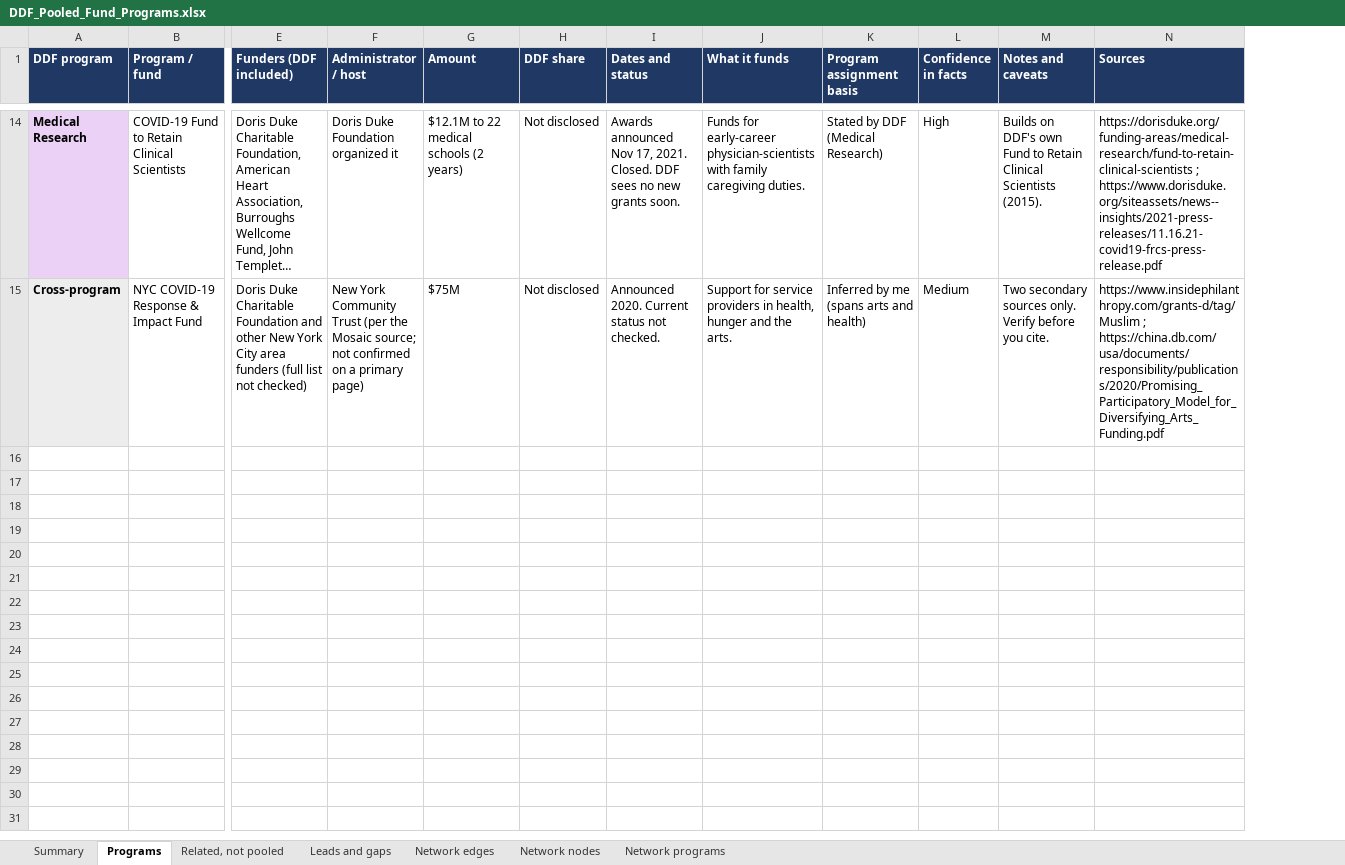
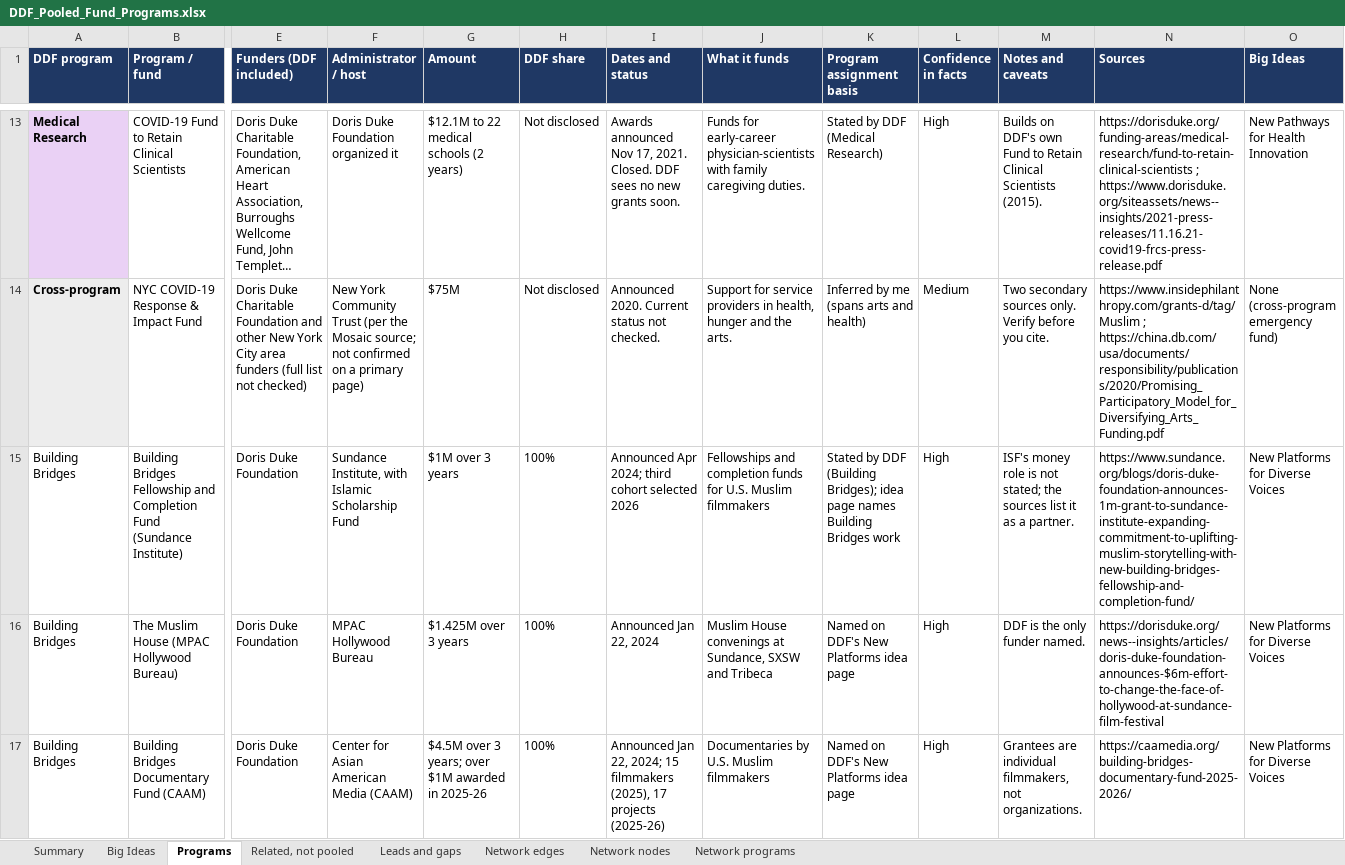
Before and after one commit to hqudd/DDF-funder-network, an Excel workbook: DDF_Pooled_Fund_Programs.xlsx, sheet Programs, drawn as a sheet; only a part is shown, gaps mark what is left out; long unchanged cells end in …; values as stored, in another font and other column widths than the file's, no borders; rows hold the shown columns only; the diff covers the shown part only; the diff names each change by its address in the sheet, - before the commit and + after, or states it on an @@ line.

```diff
--- a/DDF_Pooled_Fund_Programs.xlsx (sheet Programs)
+++ b/DDF_Pooled_Fund_Programs.xlsx (sheet Programs)
+sheet tab: Big Ideas
+column O (Big Ideas), rows 13-14: New Pathways for Health Innovation | None (cross-program emergency fund)
+row 15: Building Bridges | Building Bridges Fellowship and Completion Fund (Sundance Institute) | Doris Duke Foundation | Sundance Institute, with Islamic Scholarship Fund | $1M over 3 years | 100% | Announced Apr 2024; third cohort selected 2026 | Fellowships and completion funds for U.S. Muslim filmmakers | Stated by DDF (Building Bridges); idea page names Building Bridges work | High | ISF's money role is not stated; the sources list it as a partner. | https://www.sundance.org/blogs/doris-duke-foundation-announces-1m-grant-to-sundance-institute-expanding-commitment-to-uplifting-muslim-storytelling-with-new-building-bridges-fellowship-and-completion-fund/ | New Platforms for Diverse Voices
+row 16: Building Bridges | The Muslim House (MPAC Hollywood Bureau) | Doris Duke Foundation | MPAC Hollywood Bureau | $1.425M over 3 years | 100% | Announced Jan 22, 2024 | Muslim House convenings at Sundance, SXSW and Tribeca | Named on DDF's New Platforms idea page | High | DDF is the only funder named. | https://dorisduke.org/news--insights/articles/doris-duke-foundation-announces-$6m-effort-to-change-the-face-of-hollywood-at-sundance-film-festival | New Platforms for Diverse Voices
+row 17: Building Bridges | Building Bridges Documentary Fund (CAAM) | Doris Duke Foundation | Center for Asian American Media (CAAM) | $4.5M over 3 years; over $1M awarded in 2025-26 | 100% | Announced Jan 22, 2024; 15 filmmakers (2025), 17 projects (2025-26) | Documentaries by U.S. Muslim filmmakers | Named on DDF's New Platforms idea page | High | Grantees are individual filmmakers, not organizations. | https://caamedia.org/building-bridges-documentary-fund-2025-2026/ | New Platforms for Diverse Voices
```
Also changed, not shown: 6 added rows and 1 removed row elsewhere in this sheet, sheet Summary, sheet Leads and gaps, 1 other file.
